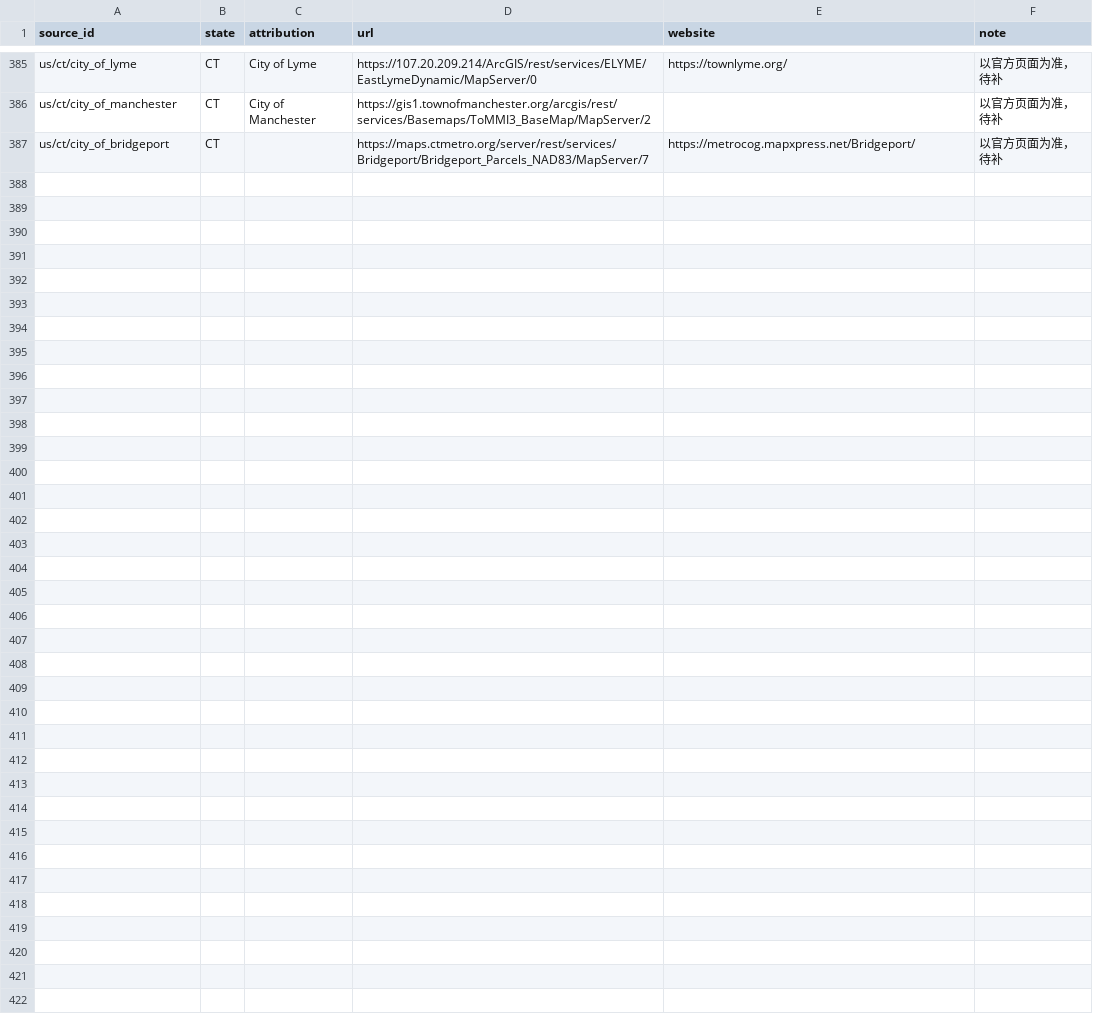
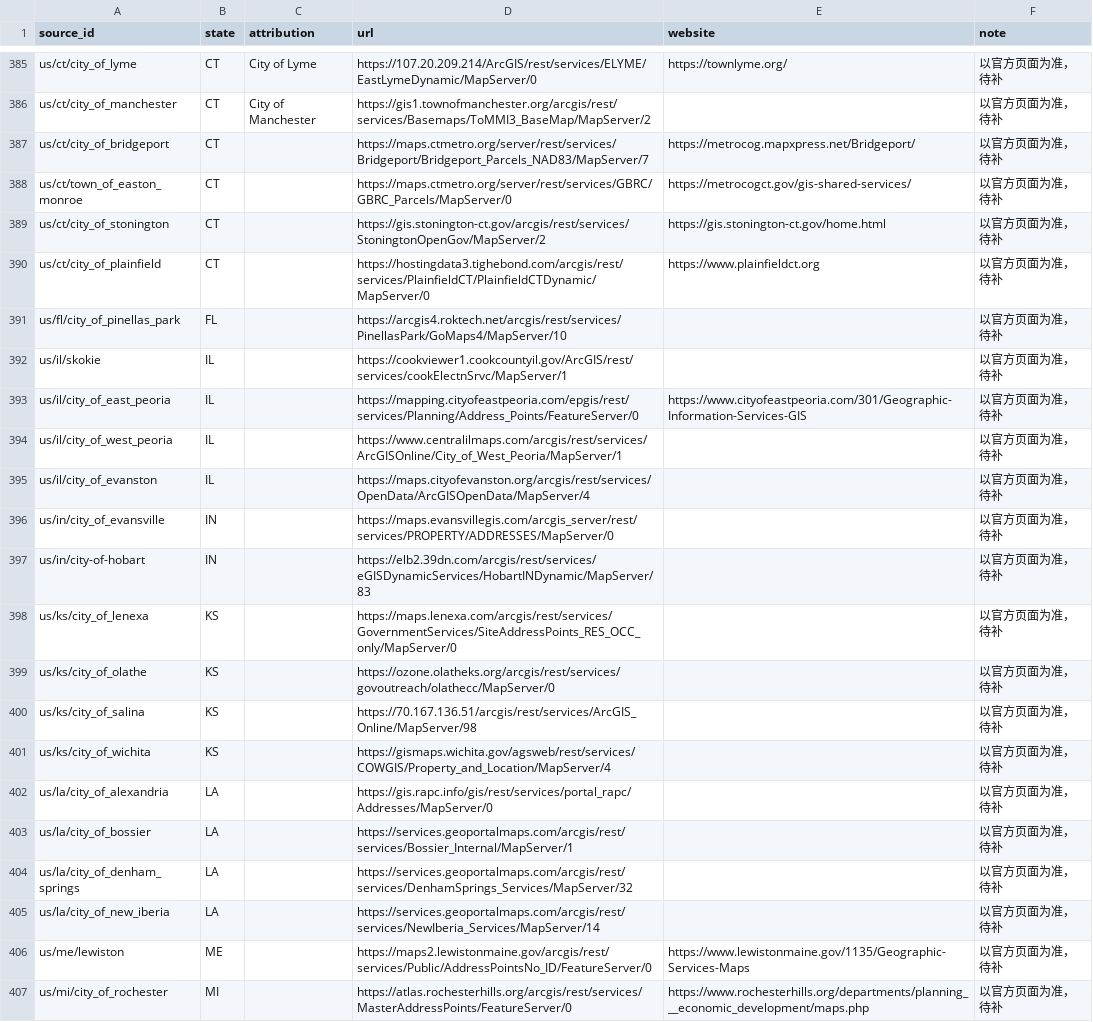
Before and after one commit to ip9988001/World-Map-Data, a CSV file: data/许可待补.csv, drawn as a sheet; only a part is shown, gaps mark what is left out.

```diff
--- a/data/许可待补.csv
+++ b/data/许可待补.csv
@@ -387 +387,21 @@ us/ct/city_of_manchester,CT,City of Manchester,https://gis1.townofmanchester.org
 us/ct/city_of_bridgeport,CT,,https://maps.ctmetro.org/server/rest/services/Bridgeport/Bridgeport_Parcels_NAD83/MapServer/7,https://metrocog.mapxpress.net/Bridgeport/,以官方页面为准，待补
+us/ct/town_of_easton_monroe,CT,,https://maps.ctmetro.org/server/rest/services/GBRC/GBRC_Parcels/MapServer/0,https://metrocogct.gov/gis-shared-services/,以官方页面为准，待补
+us/ct/city_of_stonington,CT,,https://gis.stonington-ct.gov/arcgis/rest/services/StoningtonOpenGov/MapServer/2,https://gis.stonington-ct.gov/home.html,以官方页面为准，待补
+us/ct/city_of_plainfield,CT,,https://hostingdata3.tighebond.com/arcgis/rest/services/PlainfieldCT/PlainfieldCTDynamic/MapServer/0,https://www.plainfieldct.org,以官方页面为准，待补
+us/fl/city_of_pinellas_park,FL,,https://arcgis4.roktech.net/arcgis/rest/services/PinellasPark/GoMaps4/MapServer/10,,以官方页面为准，待补
+us/il/skokie,IL,,https://cookviewer1.cookcountyil.gov/ArcGIS/rest/services/cookElectnSrvc/MapServer/1,,以官方页面为准，待补
+us/il/city_of_east_peoria,IL,,https://mapping.cityofeastpeoria.com/epgis/rest/services/Planning/Address_Points/FeatureServer/0,https://www.cityofeastpeoria.com/301/Geographic-Information-Services-GIS,以官方页面为准，待补
+us/il/city_of_west_peoria,IL,,https://www.centralilmaps.com/arcgis/rest/services/ArcGISOnline/City_of_West_Peoria/MapServer/1,,以官方页面为准，待补
+us/il/city_of_evanston,IL,,https://maps.cityofevanston.org/arcgis/rest/services/OpenData/ArcGISOpenData/MapServer/4,,以官方页面为准，待补
+us/in/city_of_evansville,IN,,https://maps.evansvillegis.com/arcgis_server/rest/services/PROPERTY/ADDRESSES/MapServer/0,,以官方页面为准，待补
+us/in/city-of-hobart,IN,,https://elb2.39dn.com/arcgis/rest/services/eGISDynamicServices/HobartINDynamic/MapServer/83,,以官方页面为准，待补
+us/ks/city_of_lenexa,KS,,https://maps.lenexa.com/arcgis/rest/services/GovernmentServices/SiteAddressPoints_RES_OCC_only/MapServer/0,,以官方页面为准，待补
+us/ks/city_of_olathe,KS,,https://ozone.olatheks.org/arcgis/rest/services/govoutreach/olathecc/MapServer/0,,以官方页面为准，待补
+us/ks/city_of_salina,KS,,https://70.167.136.51/arcgis/rest/services/ArcGIS_Online/MapServer/98,,以官方页面为准，待补
+us/ks/city_of_wichita,KS,,https://gismaps.wichita.gov/agsweb/rest/services/COWGIS/Property_and_Location/MapServer/4,,以官方页面为准，待补
+us/la/city_of_alexandria,LA,,https://gis.rapc.info/gis/rest/services/portal_rapc/Addresses/MapServer/0,,以官方页面为准，待补
+us/la/city_of_bossier,LA,,https://services.geoportalmaps.com/arcgis/rest/services/Bossier_Internal/MapServer/1,,以官方页面为准，待补
+us/la/city_of_denham_springs,LA,,https://services.geoportalmaps.com/arcgis/rest/services/DenhamSprings_Services/MapServer/32,,以官方页面为准，待补
+us/la/city_of_new_iberia,LA,,https://services.geoportalmaps.com/arcgis/rest/services/NewIberia_Services/MapServer/14,,以官方页面为准，待补
+us/me/lewiston,ME,,https://maps2.lewistonmaine.gov/arcgis/rest/services/Public/AddressPointsNo_ID/FeatureServer/0,https://www.lewistonmaine.gov/1135/Geographic-Services-Maps,以官方页面为准，待补
+us/mi/city_of_rochester,MI,,https://atlas.rochesterhills.org/arcgis/rest/services/MasterAddressPoints/FeatureServer/0,https://www.rochesterhills.org/departments/planning___economic_development/maps.php,以官方页面为准，待补
```
Also changed, not shown: data/预检汇总.csv, 20 other files.
